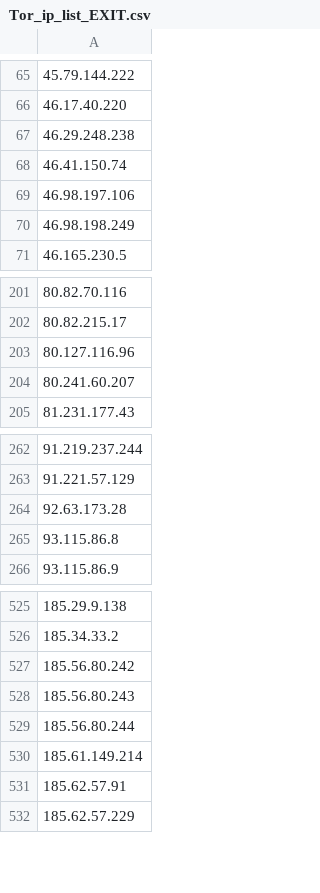
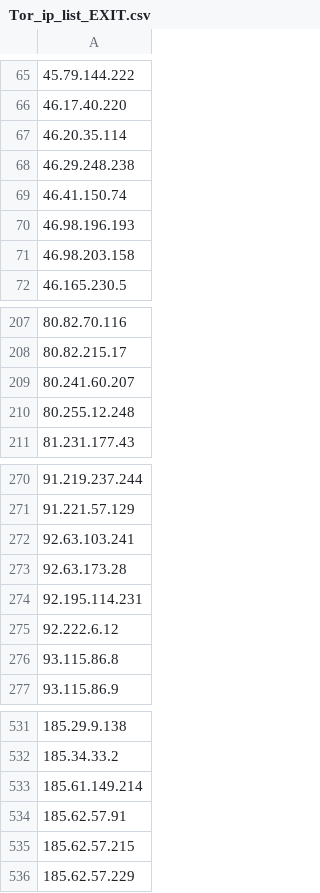
Before and after one commit to carlosvega/ElasticsearchImporter, a CSV file: db/Tor_ip_list_EXIT.csv, drawn as a sheet; only a part is shown, gaps mark what is left out; the diff covers the shown part only.

```diff
--- a/db/Tor_ip_list_EXIT.csv
+++ b/db/Tor_ip_list_EXIT.csv
@@ -66,6 +66,7 @@
 46.17.40.220
+46.20.35.114
 46.29.248.238
 46.41.150.74
-46.98.197.106
-46.98.198.249
+46.98.196.193
+46.98.203.158
 46.165.230.5
@@ -202,4 +208,4 @@
 80.82.215.17
-80.127.116.96
 80.241.60.207
+80.255.12.248
 81.231.177.43
@@ -263,3 +271,6 @@
 91.221.57.129
+92.63.103.241
 92.63.173.28
+92.195.114.231
+92.222.6.12
 93.115.86.8
@@ -526,7 +532,5 @@
 185.34.33.2
-185.56.80.242
-185.56.80.243
-185.56.80.244
 185.61.149.214
 185.62.57.91
+185.62.57.215
 185.62.57.229
```
Also changed, not shown: 23 added rows, 18 removed rows and 7 edited cells elsewhere in this file, db/Tor_ip_list_ALL.csv.
